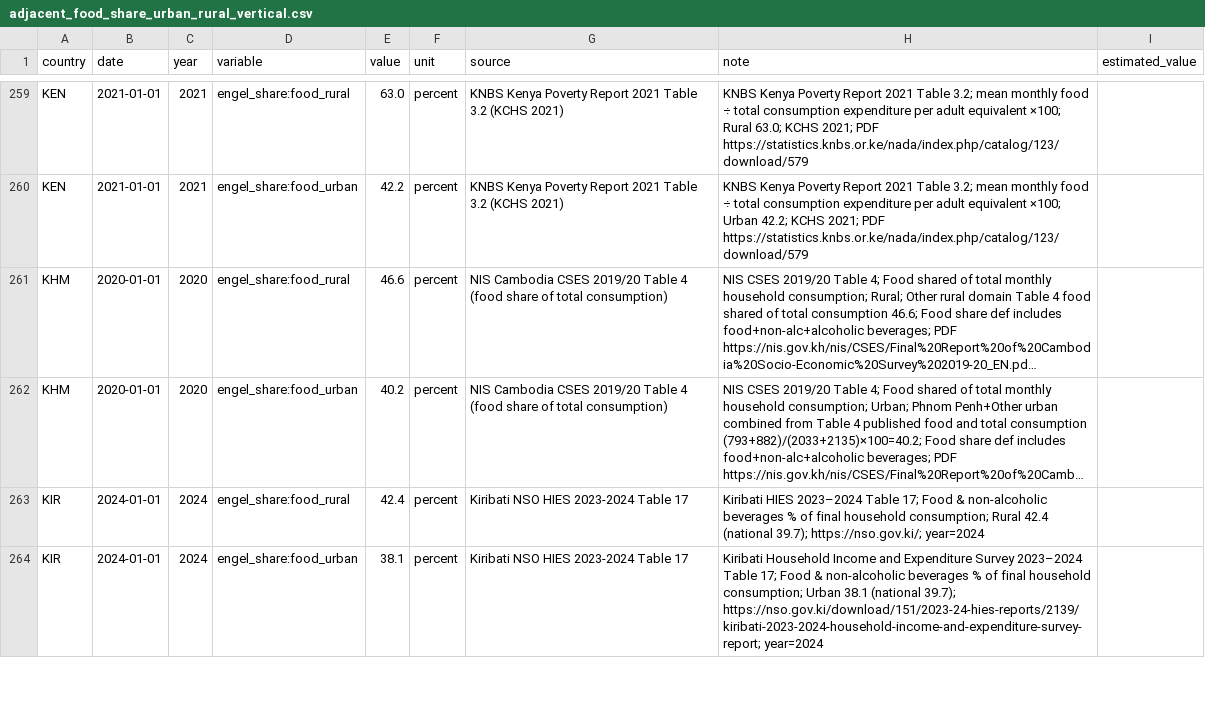
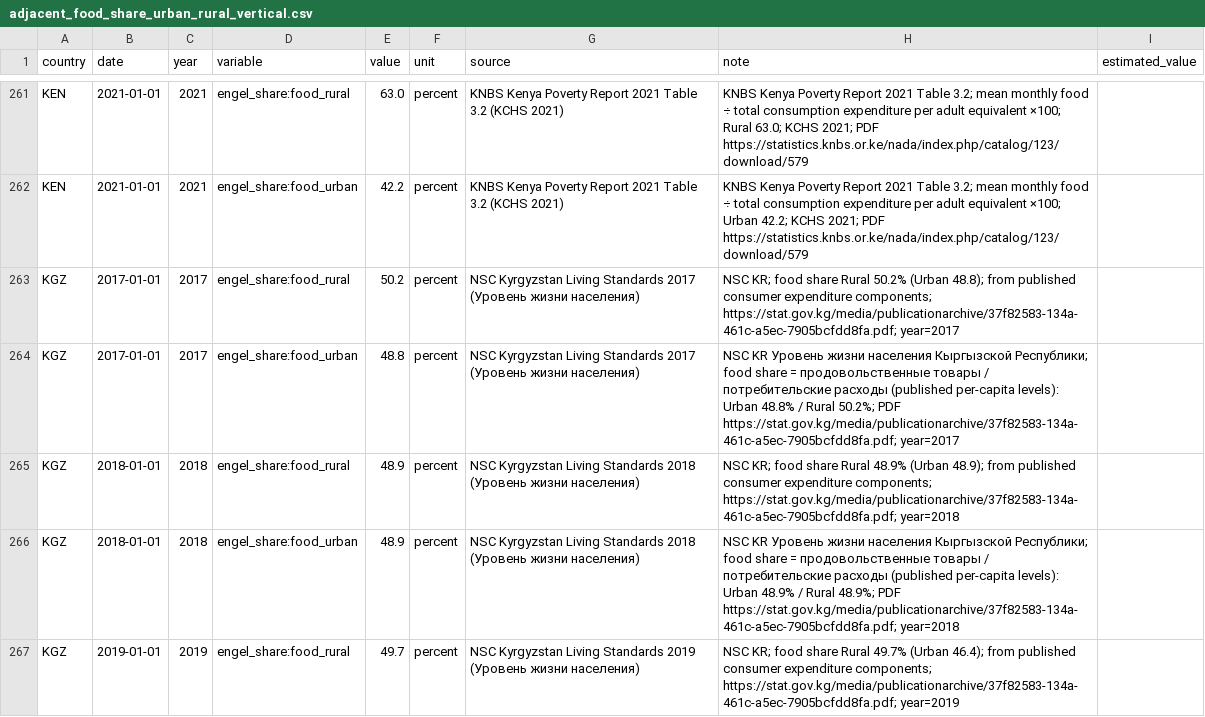
Before and after one commit to myon-bioinformatics/Aoi, a CSV file: research/staple-price-survey/adjacent_food_share_urban_rural/adjacent_food_share_urban_rural_vertical.csv, drawn as a sheet; only a part is shown, gaps mark what is left out; the shorter side is filled out with more unchanged rows; long unchanged cells end in …; the diff covers the shown part only; the diff names each change by its address in the sheet, - before the commit and + after, or states it on an @@ line.

Commit message:
research(staple-price-survey): MAR ENNVM 2022, KGZ NSC, DJI EDAM-4 food ur
Morocco 2023 Urban 35.2 / Rural 48.6; Kyrgyzstan 2017–2021 food shares
from NSC consumer-expenditure components; Djibouti 2017 capital 39 / rural 56.

```diff
--- a/research/staple-price-survey/adjacent_food_share_urban_rural/adjacent_food_share_urban_rural_vertical.csv
+++ b/research/staple-price-survey/adjacent_food_share_urban_rural/adjacent_food_share_urban_rural_vertical.csv
+row 263: KGZ | 2017-01-01 | 2017 | engel_share:food_rural | 50.2 | percent | NSC Kyrgyzstan Living Standards 2017 (Уровень жизни населения) | NSC KR; food share Rural 50.2% (Urban 48.8); from published consumer expenditure components; https://stat.gov.kg/media/publicationarchive/37f82583-134a-461c-a5ec-7905bcfdd8fa.pdf; year=2017
+row 264: KGZ | 2017-01-01 | 2017 | engel_share:food_urban | 48.8 | percent | NSC Kyrgyzstan Living Standards 2017 (Уровень жизни населения) | NSC KR Уровень жизни населения Кыргызской Республики; food share = продовольственные товары / потребительские расходы (published per-capita levels): Urban 48.8% / Rural 50.2%; PDF https://stat.gov.kg/media/publicationarchive/37f82583-134a-461c-a5ec-7905bcfdd8fa.pdf; year=2017
+row 265: KGZ | 2018-01-01 | 2018 | engel_share:food_rural | 48.9 | percent | NSC Kyrgyzstan Living Standards 2018 (Уровень жизни населения) | NSC KR; food share Rural 48.9% (Urban 48.9); from published consumer expenditure components; https://stat.gov.kg/media/publicationarchive/37f82583-134a-461c-a5ec-7905bcfdd8fa.pdf; year=2018
+row 266: KGZ | 2018-01-01 | 2018 | engel_share:food_urban | 48.9 | percent | NSC Kyrgyzstan Living Standards 2018 (Уровень жизни населения) | NSC KR Уровень жизни населения Кыргызской Республики; food share = продовольственные товары / потребительские расходы (published per-capita levels): Urban 48.9% / Rural 48.9%; PDF https://stat.gov.kg/media/publicationarchive/37f82583-134a-461c-a5ec-7905bcfdd8fa.pdf; year=2018
+row 267: KGZ | 2019-01-01 | 2019 | engel_share:food_rural | 49.7 | percent | NSC Kyrgyzstan Living Standards 2019 (Уровень жизни населения) | NSC KR; food share Rural 49.7% (Urban 46.4); from published consumer expenditure components; https://stat.gov.kg/media/publicationarchive/37f82583-134a-461c-a5ec-7905bcfdd8fa.pdf; year=2019
```
Also changed, not shown: 9 added rows elsewhere in this file, research/staple-price-survey/adjacent_food_share_urban_rural/_coverage_by_country.csv, 5 other files.
